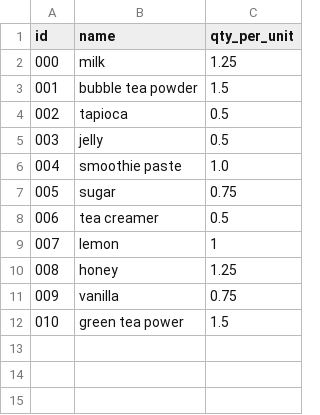
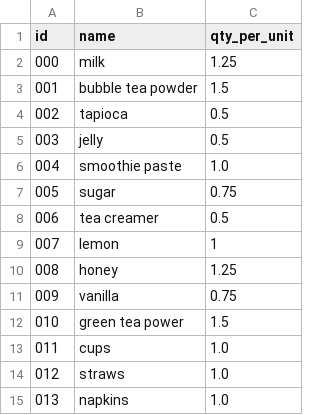
Before and after one commit to CSCE331-Fall2025-900-911/gang62_project3, a CSV file: data/ingredients.csv, drawn as a sheet; the diff names each change by its address in the sheet, - before the commit and + after, or states it on an @@ line.

```diff
--- a/data/ingredients.csv
+++ b/data/ingredients.csv
+row 13: 011 | cups | 1.0
+row 14: 012 | straws | 1.0
+row 15: 013 | napkins | 1.0
```
Also changed, not shown: 2 other files.
